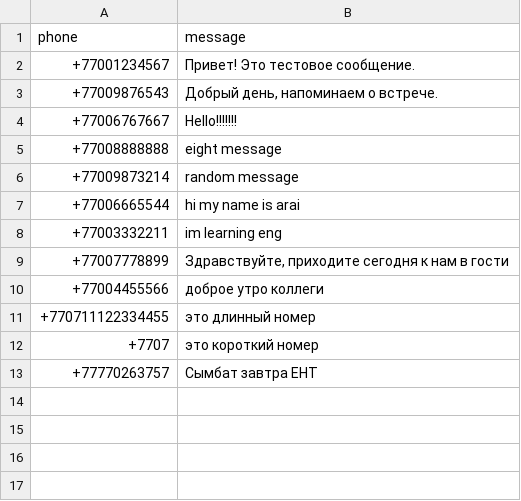
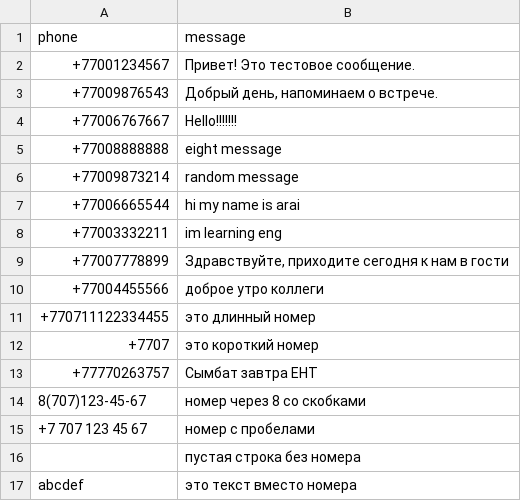
Before and after one commit to akiraxld/whatsapp-sender, a CSV file: data/contacts.csv, drawn as a sheet.

```diff
--- a/data/contacts.csv
+++ b/data/contacts.csv
@@ -13 +13,5 @@ phone,message
 +77770263757,Сымбат завтра ЕНТ
+8(707)123-45-67, номер через 8 со скобками
++7 707 123 45 67, номер с пробелами
+, пустая строка без номера
+abcdef,это текст вместо номера
```
Also changed, not shown: 5 other files.
